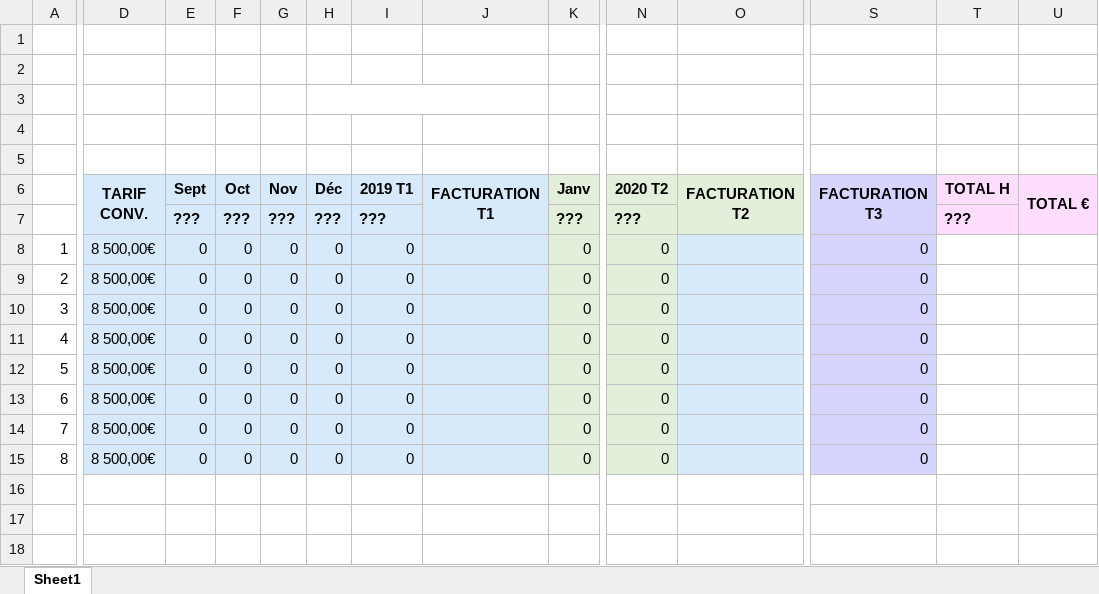
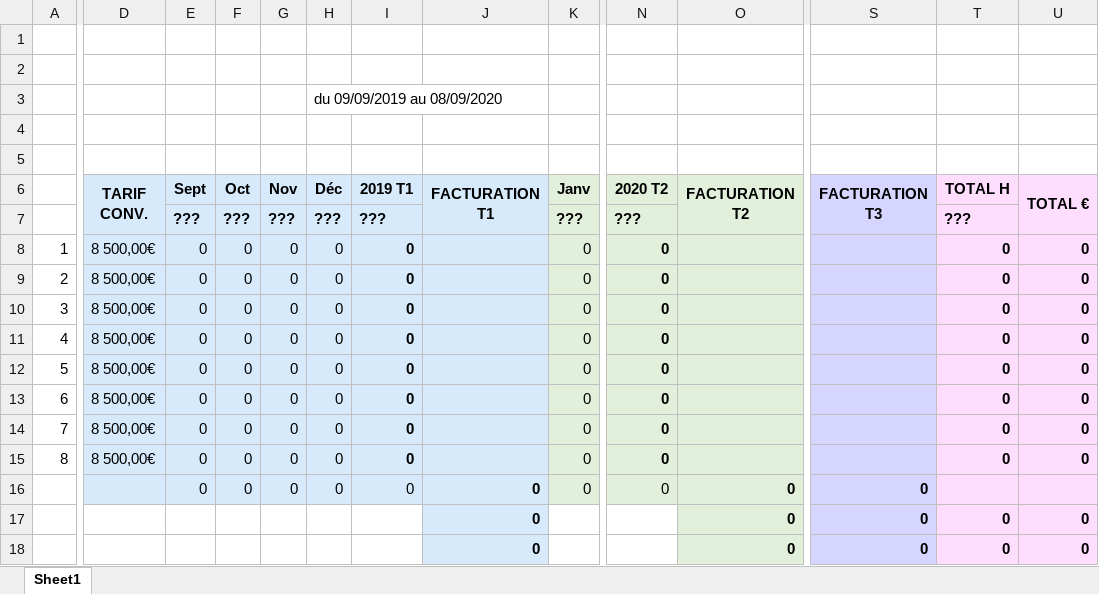
Before and after one commit to PazIExplorer/TeamRVBS, an Excel workbook: app/static/excel/out.xlsx, sheet Sheet1, drawn as a sheet; only a part is shown, gaps mark what is left out; values as stored, in another font and other column widths than the file's, no borders; removed rows and columns are numbered as before the commit, all else as after; rows hold the shown columns only; the diff covers the shown part only; the diff names each change by its address in the sheet, - before the commit and + after, or states it on an @@ line.

```diff
--- a/app/static/excel/out.xlsx (sheet Sheet1)
+++ b/app/static/excel/out.xlsx (sheet Sheet1)
-H3 (Déc): (empty)
+H3 (Déc): du 09/09/2019 au 08/09/2020
-I8:I15 bold: off
+I8:I15 bold: on
-N8:N15 bold: off
+N8:N15 bold: on
-O8:O15 fill: #D7EAFB
+O8:O15 fill: #E2EFDA
-S8:S15 (FACTURATION T3): 0
+S8:S15 (FACTURATION T3): (empty)
-T8:T15 (TOTAL H): (empty)
+T8:T15 (TOTAL H): 0
-T8:U17 fill: none
+T8:U17 fill: #FFDDFF
-U8:U15 (TOTAL €): (empty)
+U8:U15 (TOTAL €): 0
-row 16: (empty)
+row 16:  |  | 0 | 0 | 0 | 0 | 0 | 0 | 0 | 0 | 0 | 0
-D16:J16 fill: none
+D16:J16 fill: #D7EAFB
-K16:O16 fill: none
+K16:O16 fill: #E2EFDA
-S16 fill: none
+S16 fill: #D5D5FF
-row 17: (empty)
+row 17:  |  |  |  |  |  |  | 0 |  |  | 0 | 0 | 0 | 0
-J17 fill: none
+J17 fill: #D7EAFB
-O17 fill: none
+O17 fill: #E2EFDA
-S17 fill: none
+S17 fill: #D5D5FF
-row 18: (empty)
+row 18:  |  |  |  |  |  |  | 0 |  |  | 0 | 0 | 0 | 0
```
Also changed, not shown: cell formats and merged cells elsewhere in this sheet, 1 other file.
